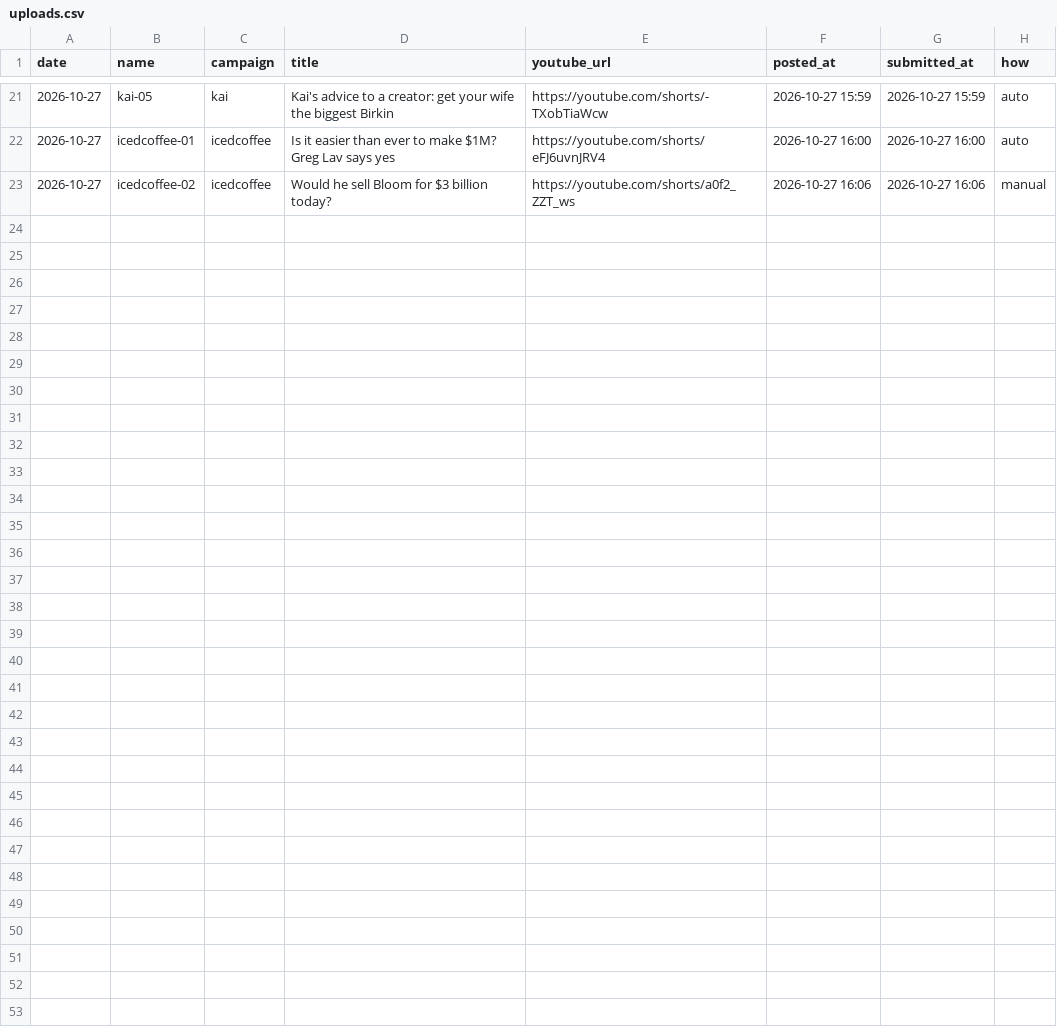
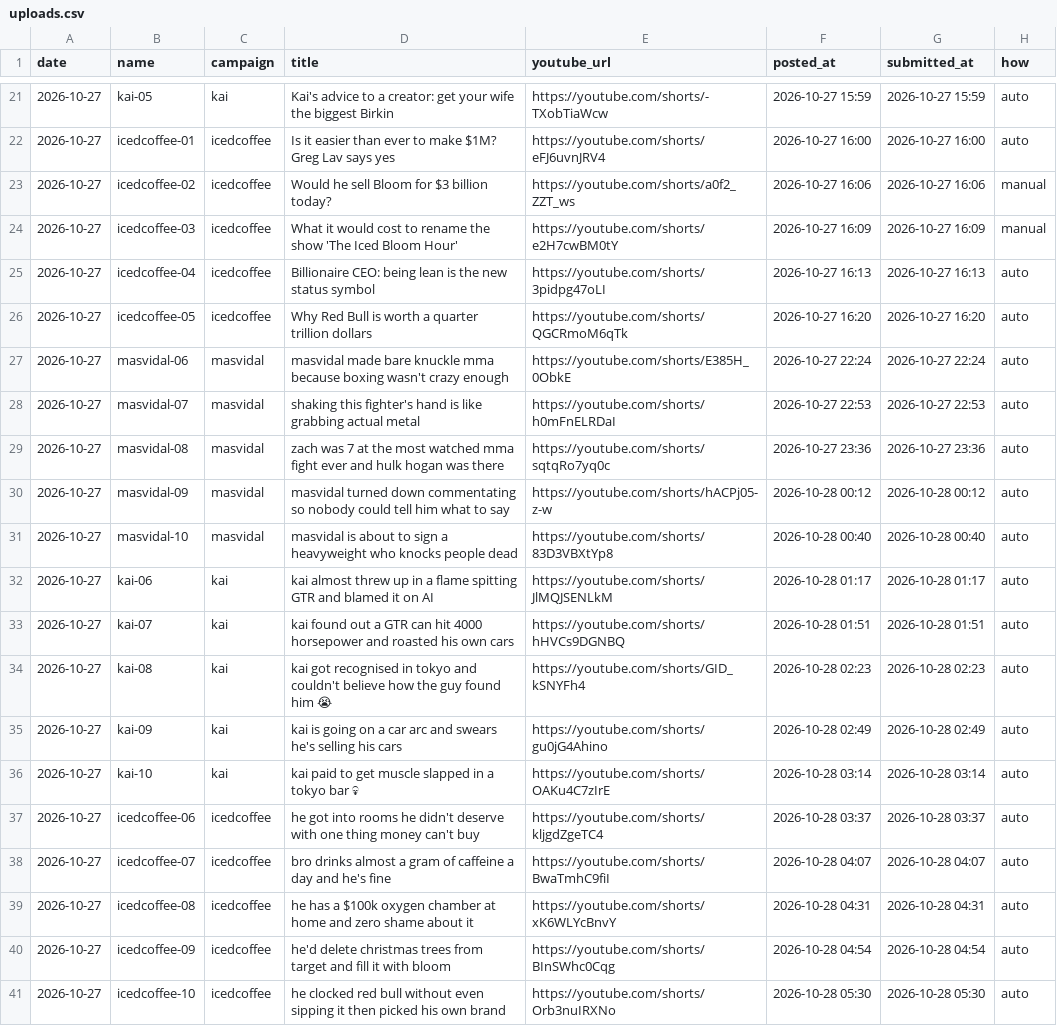
Before and after one commit to adithyaRavindra2001/clip-engine, a CSV file: tally/uploads.csv, drawn as a sheet; only a part is shown, gaps mark what is left out; the diff names each change by its address in the sheet, - before the commit and + after, or states it on an @@ line.

```diff
--- a/tally/uploads.csv
+++ b/tally/uploads.csv
+row 24: 2026-10-27 | icedcoffee-03 | icedcoffee | What it would cost to rename the show 'The Iced Bloom Hour' | https://youtube.com/shorts/e2H7cwBM0tY | 2026-10-27 16:09 | 2026-10-27 16:09 | manual
+row 25: 2026-10-27 | icedcoffee-04 | icedcoffee | Billionaire CEO: being lean is the new status symbol | https://youtube.com/shorts/3pidpg47oLI | 2026-10-27 16:13 | 2026-10-27 16:13 | auto
+row 26: 2026-10-27 | icedcoffee-05 | icedcoffee | Why Red Bull is worth a quarter trillion dollars | https://youtube.com/shorts/QGCRmoM6qTk | 2026-10-27 16:20 | 2026-10-27 16:20 | auto
+row 27: 2026-10-27 | masvidal-06 | masvidal | masvidal made bare knuckle mma because boxing wasn't crazy enough | https://youtube.com/shorts/E385H_0ObkE | 2026-10-27 22:24 | 2026-10-27 22:24 | auto
+row 28: 2026-10-27 | masvidal-07 | masvidal | shaking this fighter's hand is like grabbing actual metal | https://youtube.com/shorts/h0mFnELRDaI | 2026-10-27 22:53 | 2026-10-27 22:53 | auto
+row 29: 2026-10-27 | masvidal-08 | masvidal | zach was 7 at the most watched mma fight ever and hulk hogan was there | https://youtube.com/shorts/sqtqRo7yq0c | 2026-10-27 23:36 | 2026-10-27 23:36 | auto
+row 30: 2026-10-27 | masvidal-09 | masvidal | masvidal turned down commentating so nobody could tell him what to say | https://youtube.com/shorts/hACPj05-z-w | 2026-10-28 00:12 | 2026-10-28 00:12 | auto
+row 31: 2026-10-27 | masvidal-10 | masvidal | masvidal is about to sign a heavyweight who knocks people dead | https://youtube.com/shorts/83D3VBXtYp8 | 2026-10-28 00:40 | 2026-10-28 00:40 | auto
+row 32: 2026-10-27 | kai-06 | kai | kai almost threw up in a flame spitting GTR and blamed it on AI | https://youtube.com/shorts/JlMQJSENLkM | 2026-10-28 01:17 | 2026-10-28 01:17 | auto
+row 33: 2026-10-27 | kai-07 | kai | kai found out a GTR can hit 4000 horsepower and roasted his own cars | https://youtube.com/shorts/hHVCs9DGNBQ | 2026-10-28 01:51 | 2026-10-28 01:51 | auto
+row 34: 2026-10-27 | kai-08 | kai | kai got recognised in tokyo and couldn't believe how the guy found him 😭 | https://youtube.com/shorts/GID_kSNYFh4 | 2026-10-28 02:23 | 2026-10-28 02:23 | auto
+row 35: 2026-10-27 | kai-09 | kai | kai is going on a car arc and swears he's selling his cars | https://youtube.com/shorts/gu0jG4Ahino | 2026-10-28 02:49 | 2026-10-28 02:49 | auto
+row 36: 2026-10-27 | kai-10 | kai | kai paid to get muscle slapped in a tokyo bar 💀 | https://youtube.com/shorts/OAKu4C7zIrE | 2026-10-28 03:14 | 2026-10-28 03:14 | auto
+row 37: 2026-10-27 | icedcoffee-06 | icedcoffee | he got into rooms he didn't deserve with one thing money can't buy | https://youtube.com/shorts/kljgdZgeTC4 | 2026-10-28 03:37 | 2026-10-28 03:37 | auto
+row 38: 2026-10-27 | icedcoffee-07 | icedcoffee | bro drinks almost a gram of caffeine a day and he's fine | https://youtube.com/shorts/BwaTmhC9fiI | 2026-10-28 04:07 | 2026-10-28 04:07 | auto
+row 39: 2026-10-27 | icedcoffee-08 | icedcoffee | he has a $100k oxygen chamber at home and zero shame about it | https://youtube.com/shorts/xK6WLYcBnvY | 2026-10-28 04:31 | 2026-10-28 04:31 | auto
+row 40: 2026-10-27 | icedcoffee-09 | icedcoffee | he'd delete christmas trees from target and fill it with bloom | https://youtube.com/shorts/BInSWhc0Cqg | 2026-10-28 04:54 | 2026-10-28 04:54 | auto
+row 41: 2026-10-27 | icedcoffee-10 | icedcoffee | he clocked red bull without even sipping it then picked his own brand | https://youtube.com/shorts/Orb3nuIRXNo | 2026-10-28 05:30 | 2026-10-28 05:30 | auto
```
Also changed, not shown: 1 other file.
